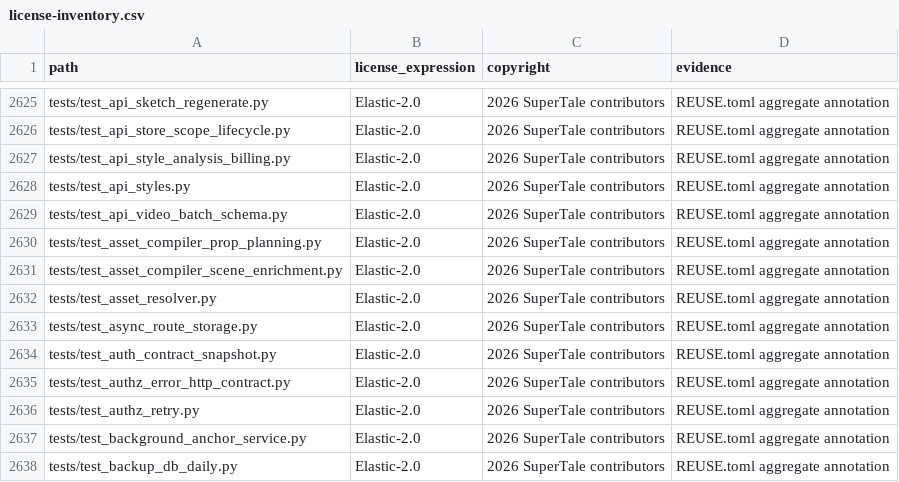
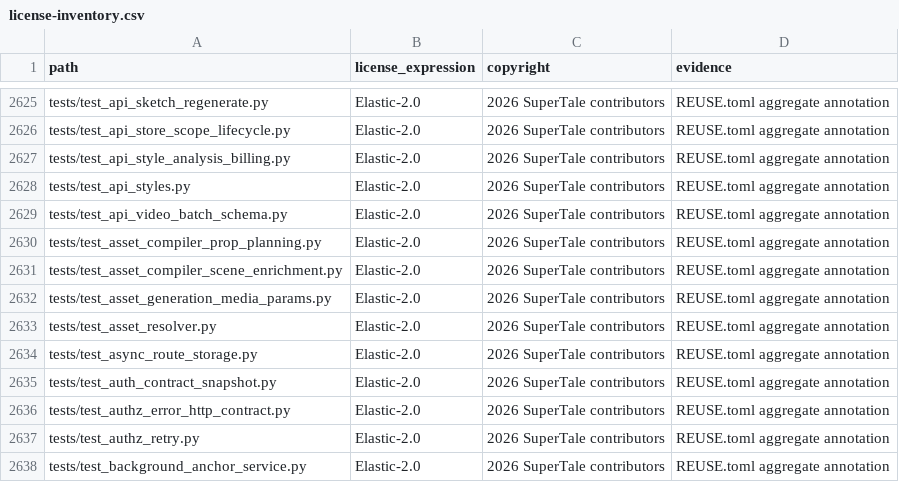
Before and after one commit to Mocha-s/dramaclaw, a CSV file: license-inventory.csv, drawn as a sheet; only a part is shown, gaps mark what is left out; the shorter side is filled out with more unchanged rows.

Commit message:
feat(assets): forward image size and quality

```diff
--- a/license-inventory.csv
+++ b/license-inventory.csv
@@ -2631,2 +2631,3 @@ tests/test_asset_compiler_prop_planning.py,Elastic-2.0,2026 SuperTale contributo
 tests/test_asset_compiler_scene_enrichment.py,Elastic-2.0,2026 SuperTale contributors,REUSE.toml aggregate annotation
+tests/test_asset_generation_media_params.py,Elastic-2.0,2026 SuperTale contributors,REUSE.toml aggregate annotation
 tests/test_asset_resolver.py,Elastic-2.0,2026 SuperTale contributors,REUSE.toml aggregate annotation
```
Also changed, not shown: 24 other files.
